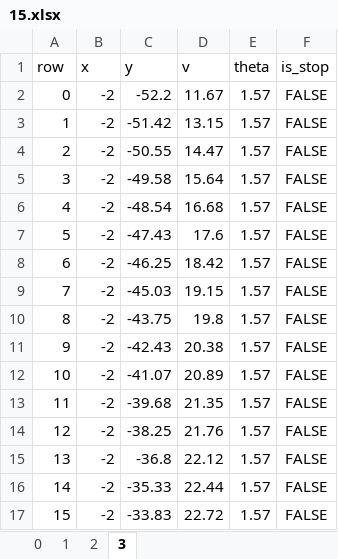
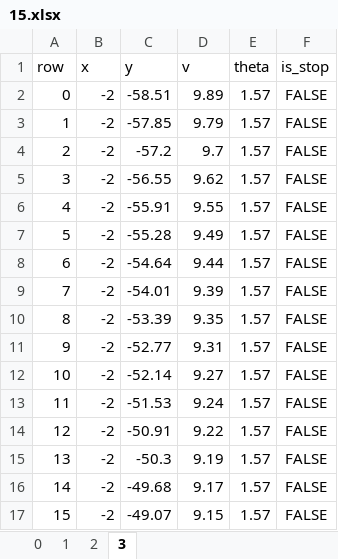
Before and after one commit to QinCheng0928/HGPPO-Compare, an Excel workbook: Data/Excel/FCFS/15.xlsx, sheet 3, drawn as a sheet; only a part is shown; values as stored, in another font and other column widths than the file's, no borders; the diff covers the shown part only; the diff names each change by its address in the sheet, - before the commit and + after, or states it on an @@ line.

```diff
--- a/Data/Excel/FCFS/15.xlsx (sheet 3)
+++ b/Data/Excel/FCFS/15.xlsx (sheet 3)
-C2 (y): -52.2
+C2 (y): -58.51
-D2 (v): 11.67
+D2 (v): 9.89
-C3 (y): -51.42
+C3 (y): -57.85
-D3 (v): 13.15
+D3 (v): 9.79
-C4 (y): -50.55
+C4 (y): -57.2
-D4 (v): 14.47
+D4 (v): 9.7
-C5 (y): -49.58
+C5 (y): -56.55
-D5 (v): 15.64
+D5 (v): 9.62
-C6 (y): -48.54
+C6 (y): -55.91
-D6 (v): 16.68
+D6 (v): 9.55
-C7 (y): -47.43
+C7 (y): -55.28
-D7 (v): 17.6
+D7 (v): 9.49
-C8 (y): -46.25
+C8 (y): -54.64
-D8 (v): 18.42
+D8 (v): 9.44
-C9 (y): -45.03
+C9 (y): -54.01
-D9 (v): 19.15
+D9 (v): 9.39
-C10 (y): -43.75
+C10 (y): -53.39
-D10 (v): 19.8
+D10 (v): 9.35
-C11 (y): -42.43
+C11 (y): -52.77
-D11 (v): 20.38
+D11 (v): 9.31
-C12 (y): -41.07
+C12 (y): -52.14
-D12 (v): 20.89
+D12 (v): 9.27
-C13 (y): -39.68
+C13 (y): -51.53
-D13 (v): 21.35
+D13 (v): 9.24
-C14 (y): -38.25
+C14 (y): -50.91
-D14 (v): 21.76
+D14 (v): 9.22
-C15 (y): -36.8
+C15 (y): -50.3
-D15 (v): 22.12
+D15 (v): 9.19
-C16 (y): -35.33
+C16 (y): -49.68
-D16 (v): 22.44
+D16 (v): 9.17
-C17 (y): -33.83
+C17 (y): -49.07
-D17 (v): 22.72
+D17 (v): 9.15
```
Also changed, not shown: other rows of this sheet, sheet 2, sheet 1, sheet 0, Data/Excel/FCFS/10.xlsx, Data/Excel/FCFS/13.xlsx, 39 other files.
